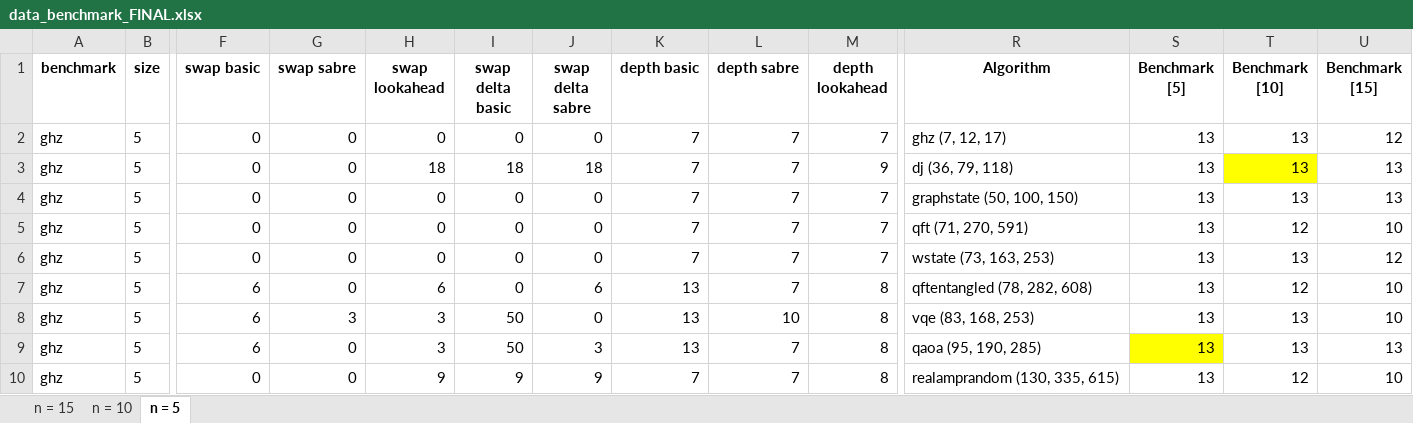
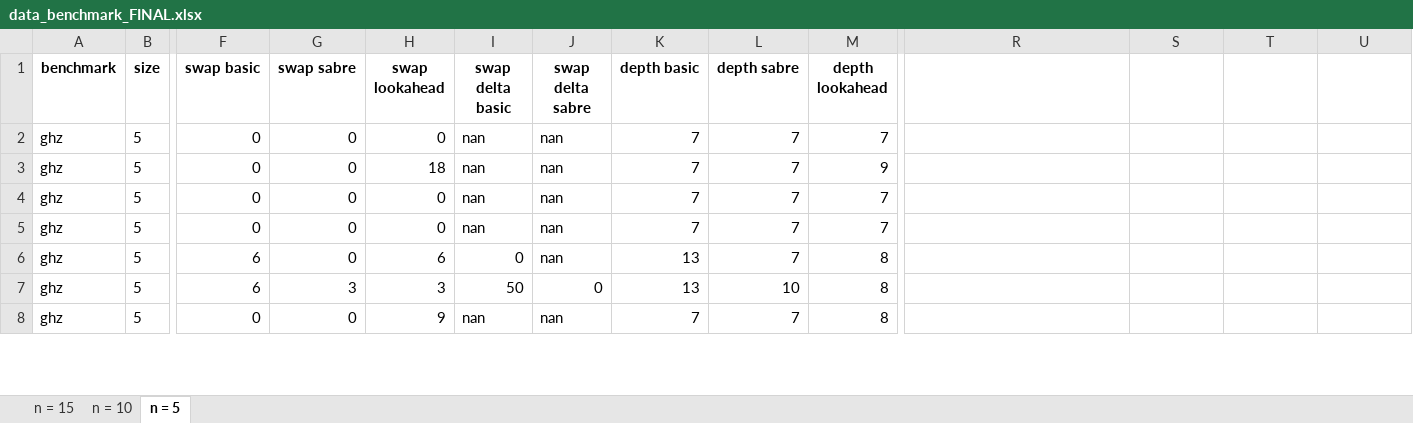
Before and after one commit to natashaval/qubit-mapping-distributed-qc, an Excel workbook: excel/data_benchmark_FINAL.xlsx, sheet n = 5, drawn as a sheet; only a part is shown, gaps mark what is left out; values as stored, in another font and other column widths than the file's, no borders; charts and pictures not drawn; removed rows and columns are numbered as before the commit, all else as after; rows hold the shown columns only; the diff covers the shown part only; the diff names each change by its address in the sheet, - before the commit and + after, or states it on an @@ line.

```diff
--- a/excel/data_benchmark_FINAL.xlsx (sheet n = 5)
+++ b/excel/data_benchmark_FINAL.xlsx (sheet n = 5)
-R1: Algorithm
+R1: (empty)
-S1: Benchmark [5]
+S1: (empty)
-T1: Benchmark [10]
+T1: (empty)
-U1: Benchmark [15]
+U1: (empty)
-I2 (swap delta basic): 0
+I2 (swap delta basic): nan
-J2 (swap delta sabre): 0
+J2 (swap delta sabre): nan
-R2: ghz (7, 12, 17)
+R2: (empty)
-S2:S5: 13
+S2:S5: (empty)
-T2:T4: 13
+T2:T4: (empty)
-U2: 12
+U2: (empty)
-I3 (swap delta basic): 18
+I3 (swap delta basic): nan
-J3 (swap delta sabre): 18
+J3 (swap delta sabre): nan
-R3: dj (36, 79, 118)
+R3: (empty)
-T3 fill: #FFFF00
+T3 fill: none
-U3:U4: 13
+U3:U4: (empty)
-I4:I5 (swap delta basic): 0
+I4:I5 (swap delta basic): nan
-J4:J5 (swap delta sabre): 0
+J4:J5 (swap delta sabre): nan
-R4: graphstate (50, 100, 150)
+R4: (empty)
-R5: qft (71, 270, 591)
+R5: (empty)
-T5: 12
+T5: (empty)
-U5: 10
+U5: (empty)
-row 6: ghz | 5 | 0 | 0 | 0 | 0 | 0 | 7 | 7 | 7 | wstate (73, 163, 253) | 13 | 13 | 12
-J6 (swap delta sabre): 6
+J6 (swap delta sabre): nan
-R6: qftentangled (78, 282, 608)
+R6: (empty)
-S6:S7: 13
+S6:S7: (empty)
-T6: 12
+T6: (empty)
-U6:U7: 10
+U6:U7: (empty)
-R7: vqe (83, 168, 253)
+R7: (empty)
-T7: 13
+T7: (empty)
-row 9: ghz | 5 | 6 | 0 | 3 | 50 | 3 | 13 | 7 | 8 | qaoa (95, 190, 285) | 13 | 13 | 13
-I8 (swap delta basic): 9
+I8 (swap delta basic): nan
-J8 (swap delta sabre): 9
+J8 (swap delta sabre): nan
-R8: realamprandom (130, 335, 615)
+R8: (empty)
-S8: 13
+S8: (empty)
-T8: 12
+T8: (empty)
-U8: 10
+U8: (empty)
```
Also changed, not shown: 29 added rows, 56 removed rows, 3 moved rows, 228 edited cells and cell formats elsewhere in this sheet, sheet n = 15, sheet n = 10, charts or pictures, excel/data_layout_FINAL.xlsx, 53 other files.
